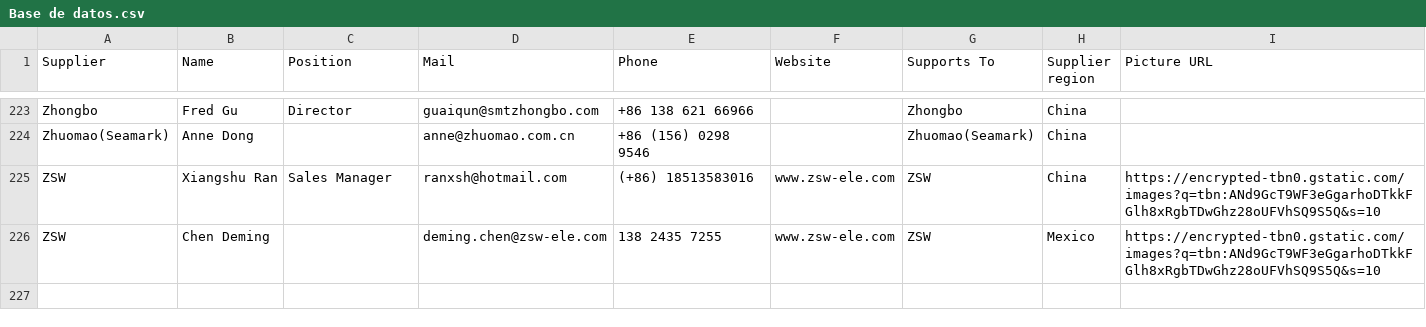
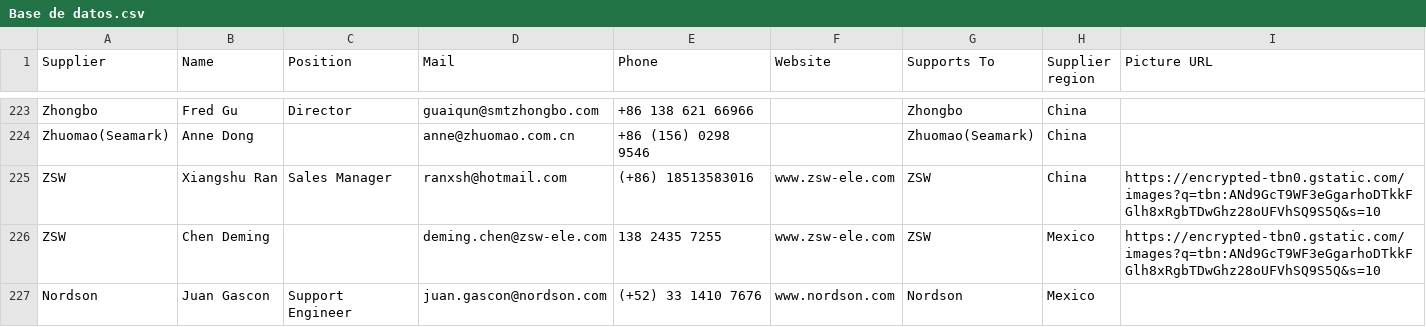
Before and after one commit to moi6k2/Directory, a CSV file: Base de datos.csv, drawn as a sheet; only a part is shown, gaps mark what is left out.

Commit message:
Update contacts from Directory

```diff
--- a/Base de datos.csv
+++ b/Base de datos.csv
@@ -226 +226,2 @@ Supplier,Name,Position,Mail,Phone,Website,Supports To,Supplier region,Picture UR
 "ZSW","Chen Deming","","deming.chen@zsw-ele.com","138 2435 7255","www.zsw-ele.com","ZSW","Mexico","https://encrypted-tbn0.gstatic.com/images?q=tbn:ANd9GcT9WF3eGgarhoDTkkFGlh8xRgbTDwGhz28oUFVhSQ9S5Q&s=10"
+"Nordson","Juan Gascon","Support Engineer","juan.gascon@nordson.com","(+52) 33 1410 7676","www.nordson.com","Nordson","Mexico",""
```
